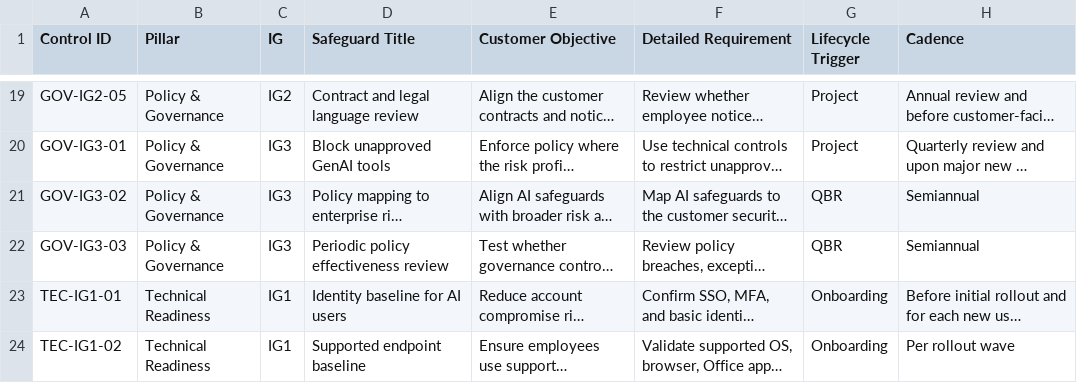
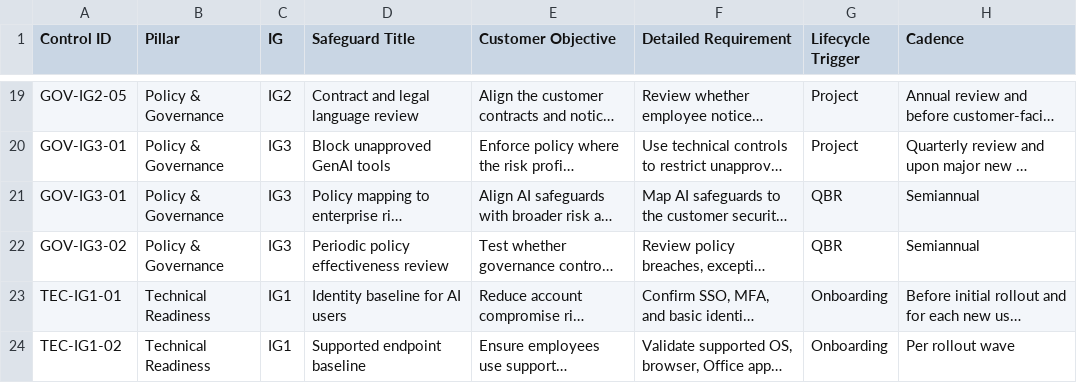
Before and after one commit to LemhiCo/MSP-AI-Framework, a CSV file: public/data/controls.csv, drawn as a sheet; only a part is shown, gaps mark what is left out; long unchanged cells end in …; the diff names each change by its address in the sheet, - before the commit and + after, or states it on an @@ line.

Commit message:
feat(controls): apply changes from issue #17
Patch method: msp-patch-v2
Contributor: @johnharden
Closes #17

```diff
--- a/public/data/controls.csv
+++ b/public/data/controls.csv
-A21 (Control ID): GOV-IG3-02
+A21 (Control ID): GOV-IG3-01
-A22 (Control ID): GOV-IG3-03
+A22 (Control ID): GOV-IG3-02
```
